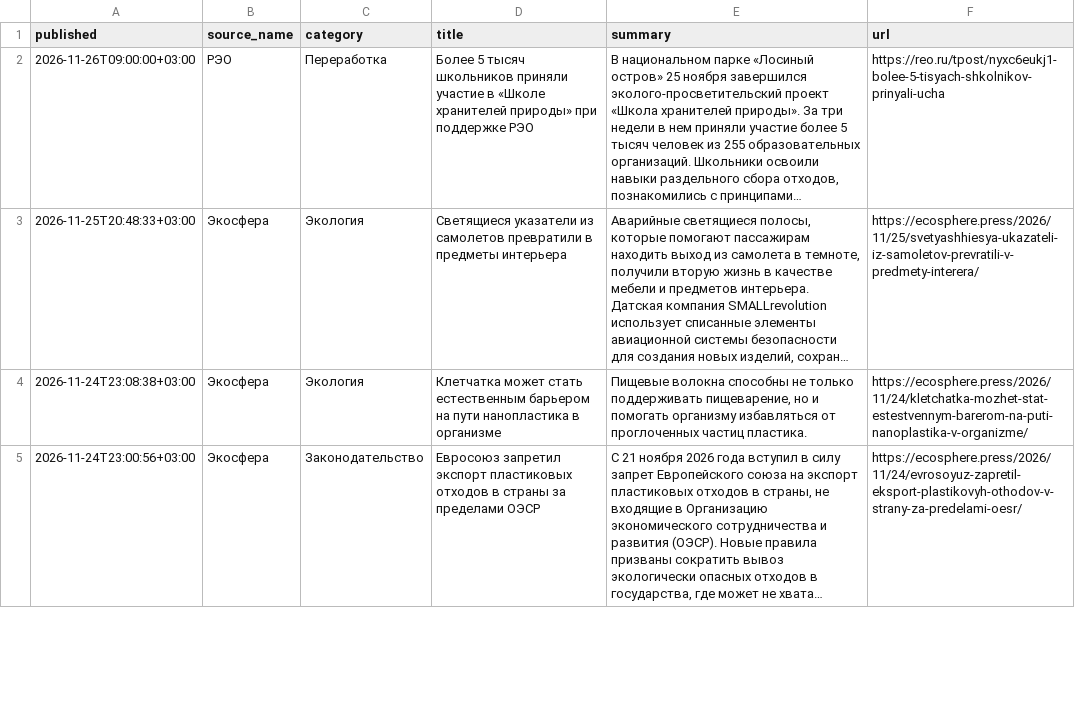
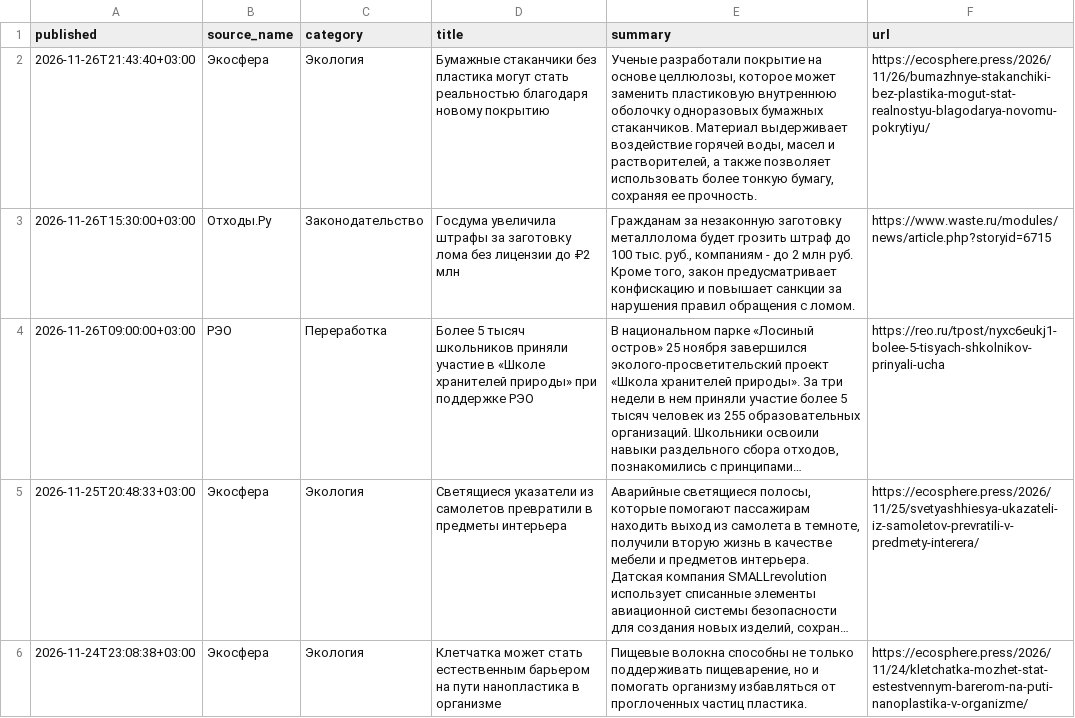
Before and after one commit to vladosick-git/parser-eco-demo, a CSV file: data/news.csv, drawn as a sheet; only a part is shown; the shorter side is filled out with more unchanged rows; long unchanged cells end in ….

```diff
--- a/data/news.csv
+++ b/data/news.csv
@@ -1,2 +1,4 @@
 published;source_name;category;title;summary;url
+2026-11-26T21:43:40+03:00;Экосфера;Экология;Бумажные стаканчики без пластика могут стать реальностью благодаря новому покрытию;Ученые разработали покрытие на основе целлюлозы, которое может заменить пластиковую внутреннюю оболочку одноразовых бумажных стаканчиков. Материал выдерживает воздействие горячей воды, масел и растворителей, а также позволяет использовать более тонкую бумагу, сохраняя ее прочность.;https://ecosphere.press/2026/11/26/bumazhnye-stakanchiki-bez-plastika-mogut-stat-realnostyu-blagodarya-novomu-pokrytiyu/
+2026-11-26T15:30:00+03:00;Отходы.Ру;Законодательство;Госдума увеличила штрафы за заготовку лома без лицензии до ₽2 млн;Гражданам за незаконную заготовку металлолома будет грозить штраф до 100 тыс. руб., компаниям - до 2 млн руб. Кроме того, закон предусматривает конфискацию и повышает санкции за нарушения правил обращения с ломом.;https://www.waste.ru/modules/news/article.php?storyid=6715
 2026-11-26T09:00:00+03:00;РЭО;Переработка;Более 5 тысяч школьников приняли участие в «Школе хранителей природы» при поддержке РЭО;В национальном парке «Лосиный остров» 25 ноября завершился эколого-просветительский проект «Школа хранителей природы». За три недели в нем приняли участие более 5 тысяч человек из 255 образовательных организаций. Школьники освоили навыки раздельного сбора отходов, познакомились с принципами…;https://reo.ru/tpost/nyxc6eukj1-bolee-5-tisyach-shkolnikov-prinyali-ucha
```
Also changed, not shown: data/waste.csv, 5 other files.
